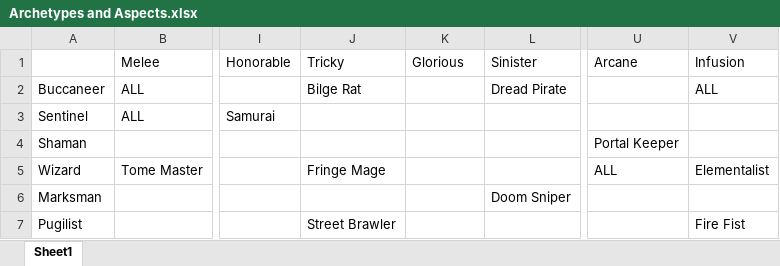
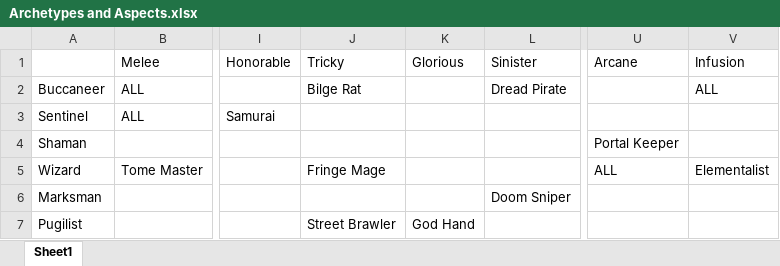
Before and after one commit to yellowstonegames/Epigon, an Excel workbook: etc/Design Docs/Archetypes and Aspects.xlsx, sheet Sheet1, drawn as a sheet; only a part is shown, gaps mark what is left out; values as stored, in another font and other column widths than the file's, no borders; the diff names each change by its address in the sheet, - before the commit and + after, or states it on an @@ line.

```diff
--- a/etc/Design Docs/Archetypes and Aspects.xlsx (sheet Sheet1)
+++ b/etc/Design Docs/Archetypes and Aspects.xlsx (sheet Sheet1)
-K7 (Glorious): (empty)
+K7 (Glorious): God Hand
-V7 (Infusion): Fire Fist
+V7 (Infusion): (empty)
```
Also changed, not shown: 3 other files.
